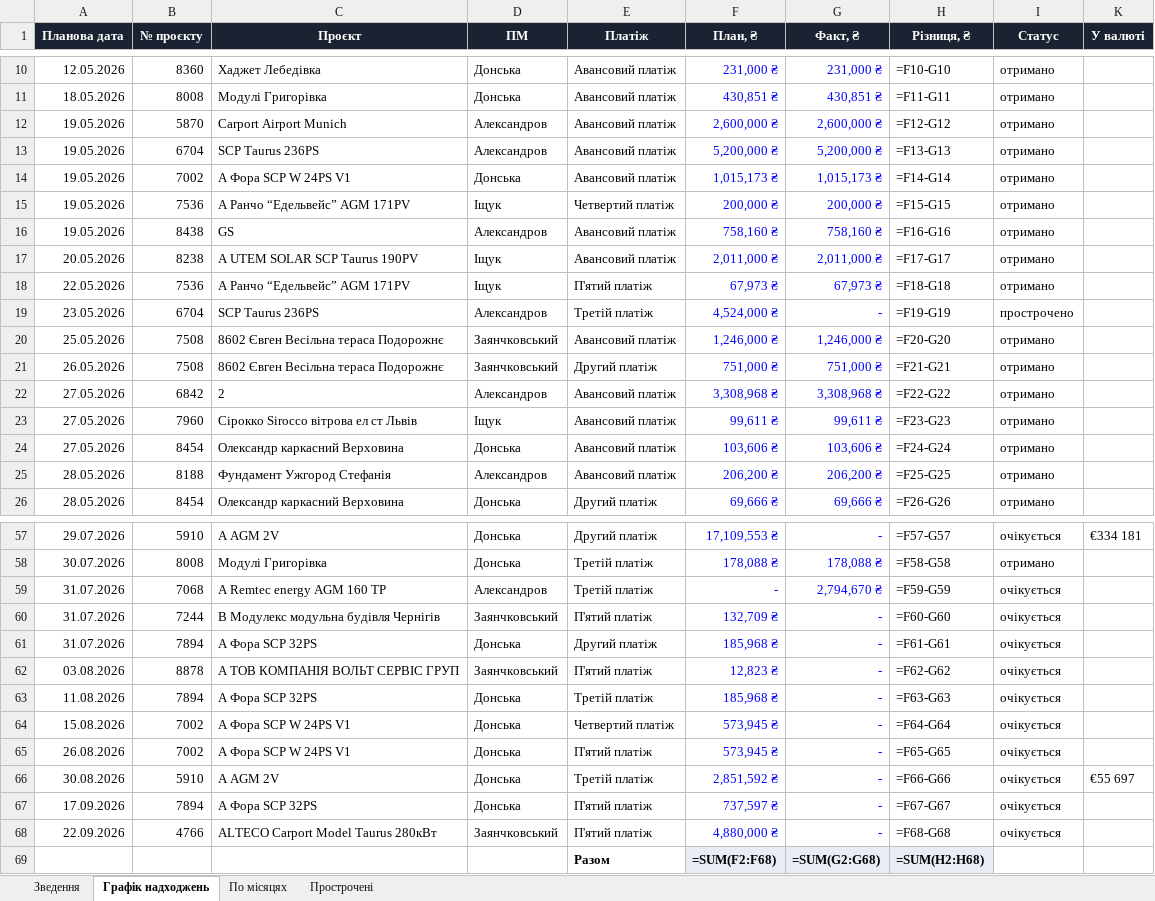
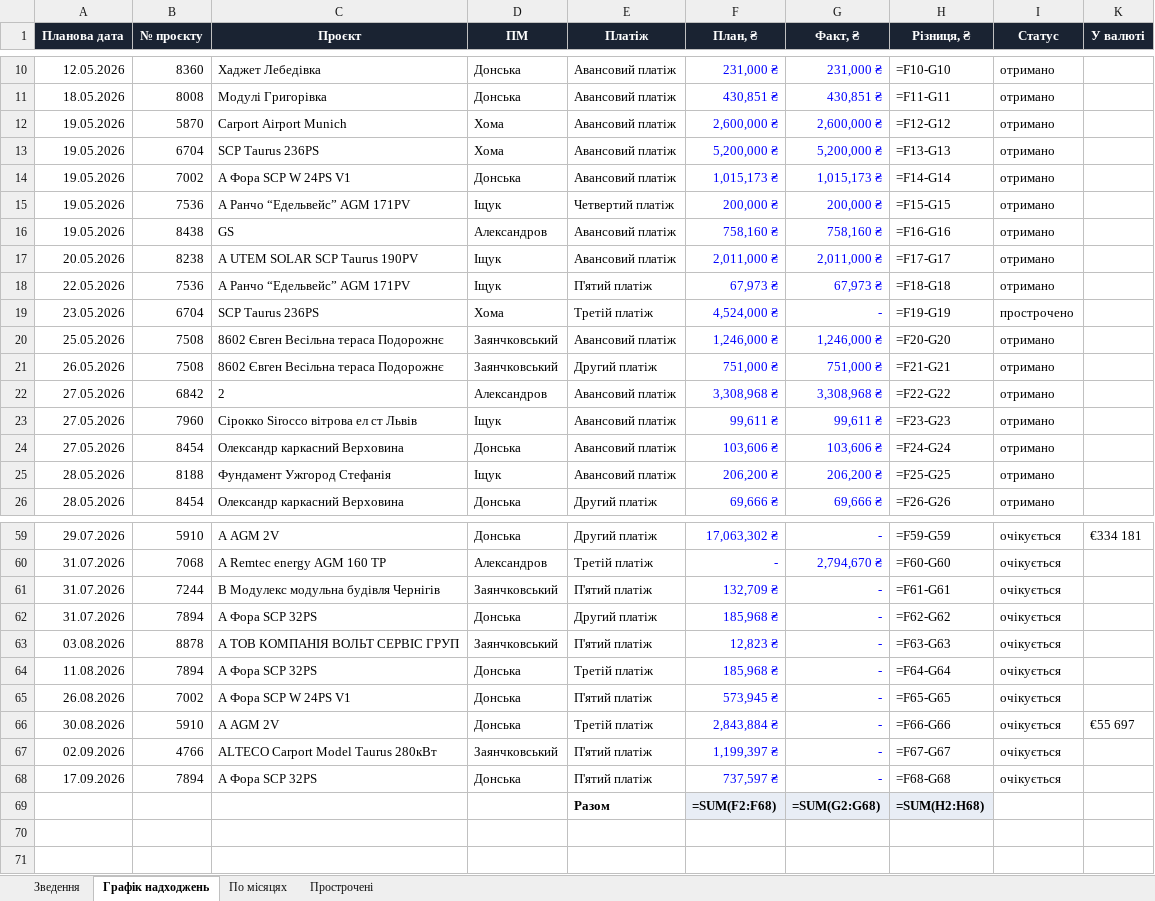
Before and after one commit to aleksandrkhoma-coder/pillar, an Excel workbook: pillar_cashflow.xlsx, sheet Графік надходжень, drawn as a sheet; only a part is shown, gaps mark what is left out; values as stored, in another font and other column widths than the file's, no borders; formulas without a stored value are shown as written; removed rows and columns are numbered as before the commit, all else as after; the diff covers the shown part only; the diff names each change by its address in the sheet, - before the commit and + after, or states it on an @@ line.

```diff
--- a/pillar_cashflow.xlsx (sheet Графік надходжень)
+++ b/pillar_cashflow.xlsx (sheet Графік надходжень)
-D12:D13 (ПМ): Александров
+D12:D13 (ПМ): Хома
-D19 (ПМ): Александров
+D19 (ПМ): Хома
-D25 (ПМ): Александров
+D25 (ПМ): Іщук
-F59 (План, ₴): 17,109,553 ₴
+F59 (План, ₴): 17,063,302 ₴
-H59 (Різниця, ₴): =F57-G57
+H59 (Різниця, ₴): =F59-G59
-row 58: 30.07.2026 | 8008 | Модулі Григорівка | Донська | Третій платіж | 178,088 ₴ | 178,088 ₴ | =F58-G58 | отримано
-H60 (Різниця, ₴): =F59-G59
+H60 (Різниця, ₴): =F60-G60
-H61 (Різниця, ₴): =F60-G60
+H61 (Різниця, ₴): =F61-G61
-H62 (Різниця, ₴): =F61-G61
+H62 (Різниця, ₴): =F62-G62
-H63 (Різниця, ₴): =F62-G62
+H63 (Різниця, ₴): =F63-G63
-H64 (Різниця, ₴): =F63-G63
+H64 (Різниця, ₴): =F64-G64
-row 64: 15.08.2026 | 7002 | А Фора SCP W 24PS V1 | Донська | Четвертий платіж | 573,945 ₴ | - | =F64-G64 | очікується
-F66 (План, ₴): 2,851,592 ₴
+F66 (План, ₴): 2,843,884 ₴
+row 67: 02.09.2026 | 4766 | ALTECO Carport Model Taurus 280кВт | Заянчковський | П'ятий платіж | 1,199,397 ₴ | - | =F67-G67 | очікується
-H68 (Різниця, ₴): =F67-G67
+H68 (Різниця, ₴): =F68-G68
-row 68: 22.09.2026 | 4766 | ALTECO Carport Model Taurus 280кВт | Заянчковський | П'ятий платіж | 4,880,000 ₴ | - | =F68-G68 | очікується
```
Also changed, not shown: 4 added rows, 2 removed rows and 30 edited cells elsewhere in this sheet, sheet Прострочені, sheet Зведення, hidden cells, 40 other files.
